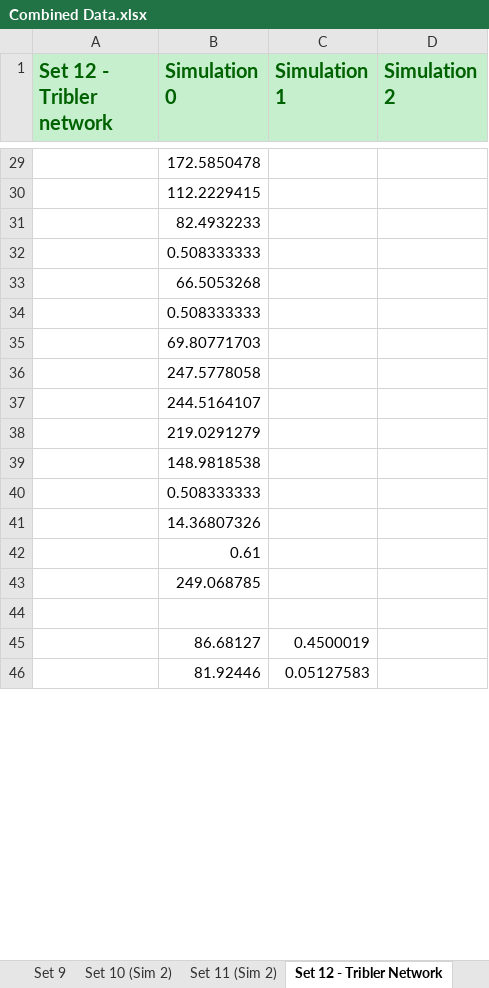
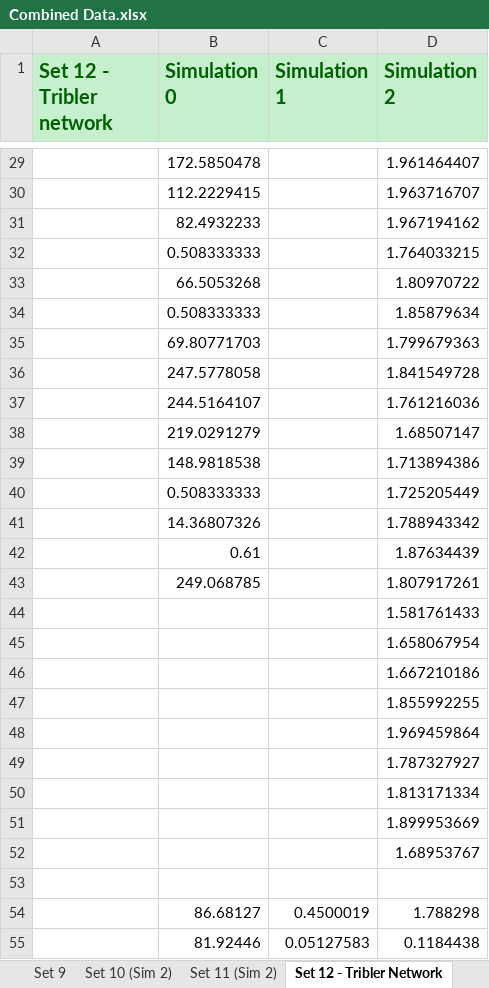
Before and after one commit to Tribler/trustchain-simulator, an Excel workbook: Data Collections/Combined Data.xlsx, sheet Set 12 - Tribler Network, drawn as a sheet; only a part is shown, gaps mark what is left out; values as stored, in another font and other column widths than the file's, no borders; charts and pictures not drawn; addresses are those after the commit; the diff covers the shown part only; the diff names each change by its address in the sheet, - before the commit and + after, or states it on an @@ line.

```diff
--- a/Data Collections/Combined Data.xlsx (sheet Set 12 - Tribler Network)
+++ b/Data Collections/Combined Data.xlsx (sheet Set 12 - Tribler Network)
-D29 (Simulation 2): (empty)
+D29 (Simulation 2): 1.961464407
-D30 (Simulation 2): (empty)
+D30 (Simulation 2): 1.963716707
-D31 (Simulation 2): (empty)
+D31 (Simulation 2): 1.967194162
-D32 (Simulation 2): (empty)
+D32 (Simulation 2): 1.764033215
-D33 (Simulation 2): (empty)
+D33 (Simulation 2): 1.80970722
-D34 (Simulation 2): (empty)
+D34 (Simulation 2): 1.85879634
-D35 (Simulation 2): (empty)
+D35 (Simulation 2): 1.799679363
-D36 (Simulation 2): (empty)
+D36 (Simulation 2): 1.841549728
-D37 (Simulation 2): (empty)
+D37 (Simulation 2): 1.761216036
-D38 (Simulation 2): (empty)
+D38 (Simulation 2): 1.68507147
-D39 (Simulation 2): (empty)
+D39 (Simulation 2): 1.713894386
-D40 (Simulation 2): (empty)
+D40 (Simulation 2): 1.725205449
-D41 (Simulation 2): (empty)
+D41 (Simulation 2): 1.788943342
-D42 (Simulation 2): (empty)
+D42 (Simulation 2): 1.87634439
-D43 (Simulation 2): (empty)
+D43 (Simulation 2): 1.807917261
+row 44:  |  |  | 1.581761433
+row 45:  |  |  | 1.658067954
+row 46:  |  |  | 1.667210186
+row 47:  |  |  | 1.855992255
+row 48:  |  |  | 1.969459864
+row 49:  |  |  | 1.787327927
+row 50:  |  |  | 1.813171334
+row 51:  |  |  | 1.899953669
+row 52:  |  |  | 1.68953767
-D54 (Simulation 2): (empty)
+D54 (Simulation 2): 1.788298
-D55 (Simulation 2): (empty)
+D55 (Simulation 2): 0.1184438
```
Also changed, not shown: 30 edited cells elsewhere in this sheet, charts or pictures, Data Collections/Data Collection Sim 2.xlsx.
